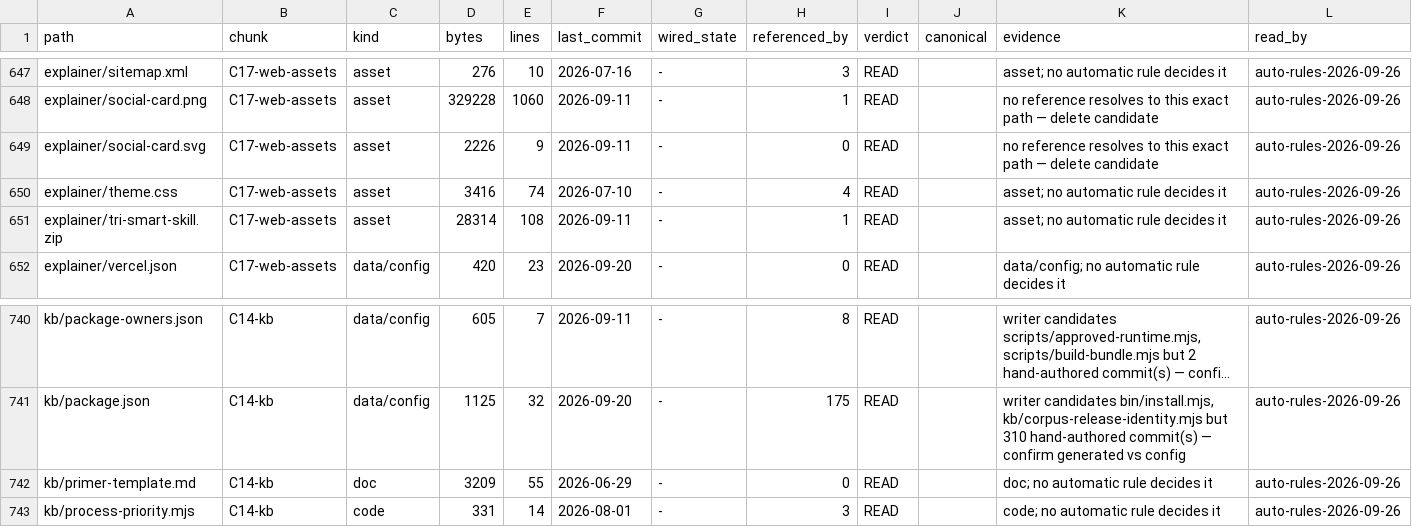
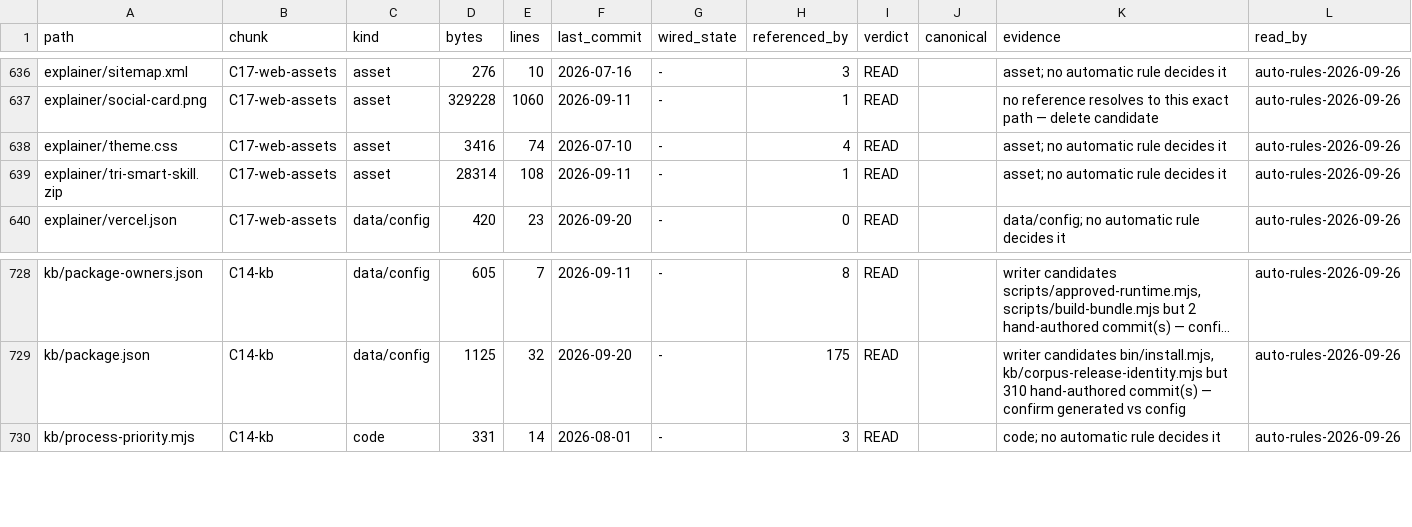
Before and after one commit to HF-teamdev/ruvnet-brain, a TSV file: docs/inventory/ledger.tsv, drawn as a sheet; only a part is shown, gaps mark what is left out; long unchanged cells end in …; the diff covers the shown part only; the diff names each change by its address in the sheet, - before the commit and + after, or states it on an @@ line.

Commit message:
chore: delete 13 orphaned files verified by independent audit
Orphaned explainer/console images and diagrams (no page, sitemap or llms.txt
links them; generators updated so they are not recreated), a stale 4.3.22
release-monitor record, a superseded novice-50 report, and an unused primer
template. Four other candidates were kept after audit (helix no-helix result
backs a published README figure; Codex skill metadata; legacy marketplace
manifest unproven-safe; owner-requested install diagram awaits approval).
Ledger rows removed; convergence manifest regenerated. npm test 58/58.

```diff
--- a/docs/inventory/ledger.tsv
+++ b/docs/inventory/ledger.tsv
-row 649: explainer/social-card.svg | C17-web-assets | asset | 2226 | 9 | 2026-09-11 | - | 0 | READ |  | no reference resolves to this exact path — delete candidate | auto-rules-2026-09-26
-row 742: kb/primer-template.md | C14-kb | doc | 3209 | 55 | 2026-06-29 | - | 0 | READ |  | doc; no automatic rule decides it | auto-rules-2026-09-26
```
Also changed, not shown: 11 removed rows elsewhere in this file, 16 other files.
